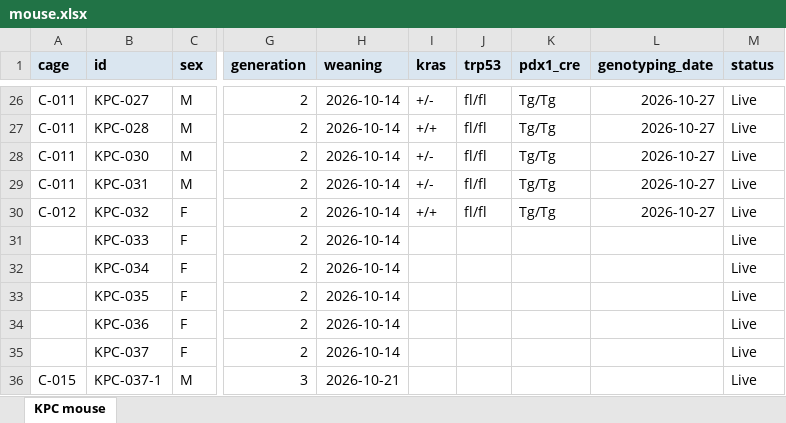
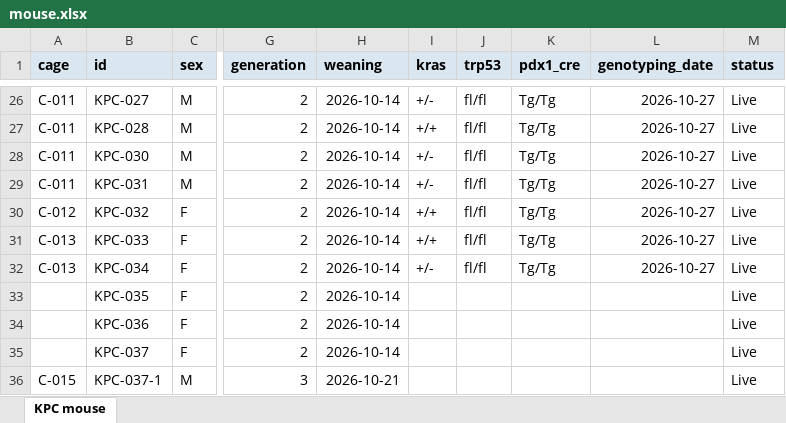
Before and after one commit to splab8247/lab-stock, an Excel workbook: mouse.xlsx, sheet KPC mouse, drawn as a sheet; only a part is shown, gaps mark what is left out; values as stored, in another font and other column widths than the file's, no borders; conditional formats not drawn; the diff names each change by its address in the sheet, - before the commit and + after, or states it on an @@ line.

```diff
--- a/mouse.xlsx (sheet KPC mouse)
+++ b/mouse.xlsx (sheet KPC mouse)
-A31:A32 (cage): (empty)
+A31:A32 (cage): C-013
-I31 (kras): (empty)
+I31 (kras): +/+
-J31:J32 (trp53): (empty)
+J31:J32 (trp53): fl/fl
-K31:K32 (pdx1_cre): (empty)
+K31:K32 (pdx1_cre): Tg/Tg
-L31:L32 (genotyping_date): (empty)
+L31:L32 (genotyping_date): 2026-10-27
-I32 (kras): (empty)
+I32 (kras): +/-
```
Also changed, not shown: stock.xlsx.
